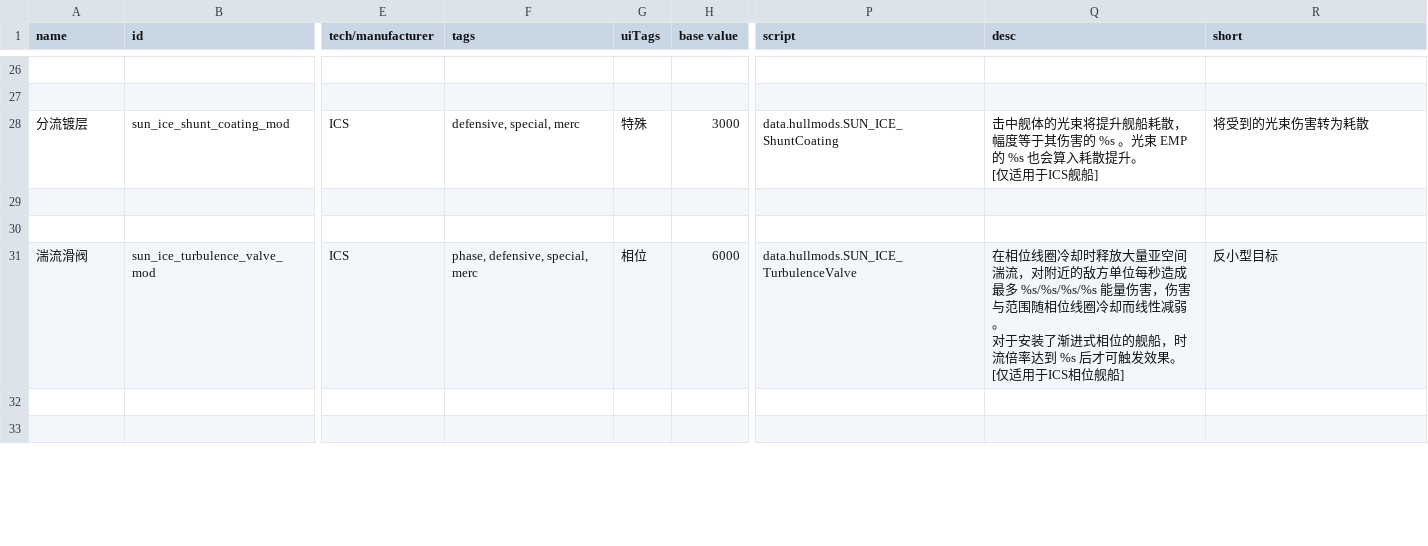
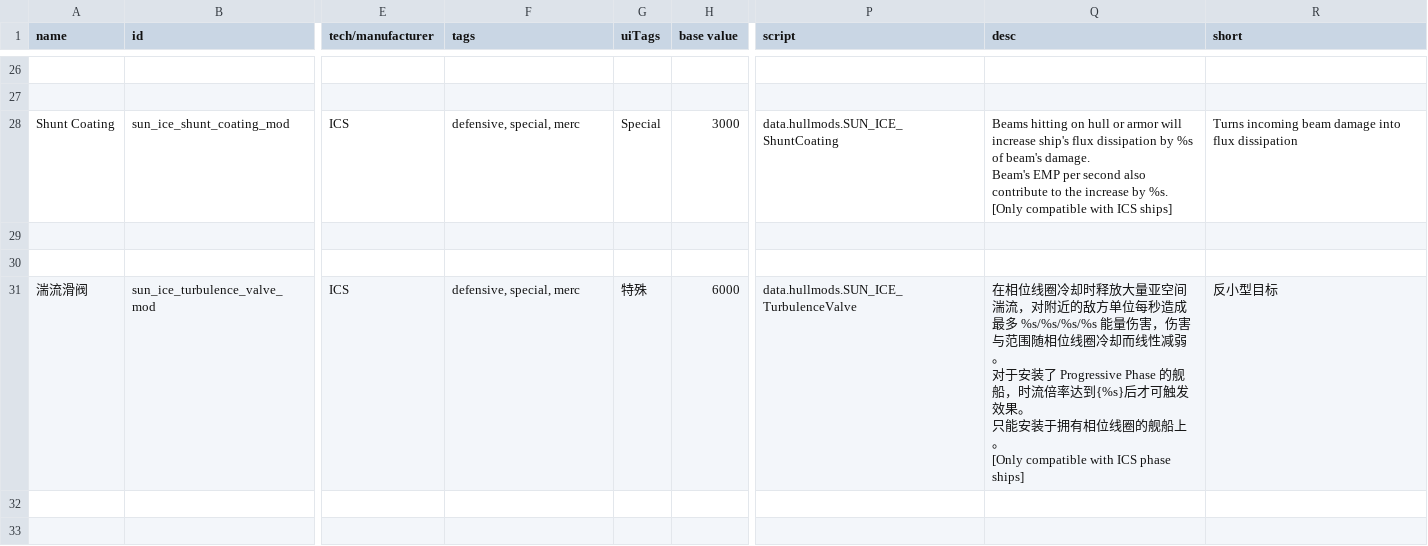
Before and after one commit to Iriscoral/StarsectorICE-EN, a CSV file: data/hullmods/hull_mods.csv, drawn as a sheet; only a part is shown, gaps mark what is left out; ↵ is a line break in a cell; the diff covers the shown part only; the diff names each change by its address in the sheet, - before the commit and + after, or states it on an @@ line.

```diff
--- a/data/hullmods/hull_mods.csv
+++ b/data/hullmods/hull_mods.csv
-A28 (name): 分流镀层
+A28 (name): Shunt Coating
-G28 (uiTags): 特殊
+G28 (uiTags): Special
-Q28 (desc): 击中舰体的光束将提升舰船耗散，幅度等于其伤害的 %s 。光束 EMP 的 %s 也会算入耗散提升。 ↵ [仅适用于ICS舰船]
+Q28 (desc): Beams hitting on hull or armor will increase ship's flux dissipation by %s of beam's damage. ↵ Beam's EMP per second also contribute to the increase by %s. ↵ [Only compatible with ICS ships]
-R28 (short): 将受到的光束伤害转为耗散
+R28 (short): Turns incoming beam damage into flux dissipation
-F31 (tags): phase, defensive, special, merc
+F31 (tags): defensive, special, merc
-G31 (uiTags): 相位
+G31 (uiTags): 特殊
-Q31 (desc): …于安装了渐进式相位的舰船，时流倍率达到 %s 后才可触发效果。 ↵ [仅适用于ICS相位舰船]
+Q31 (desc): …于安装了 Progressive Phase 的舰船，时流倍率达到{%s}后才可触发效果。 ↵ 只能安装于拥有相位线圈的舰船上。 ↵ [Only compatible with ICS phase ships]
```
Also changed, not shown: 1 added row, 1 removed row and 33 edited cells elsewhere in this file, data/hulls/ship_data.csv, data/hulls/wing_data.csv, 6 other files.
